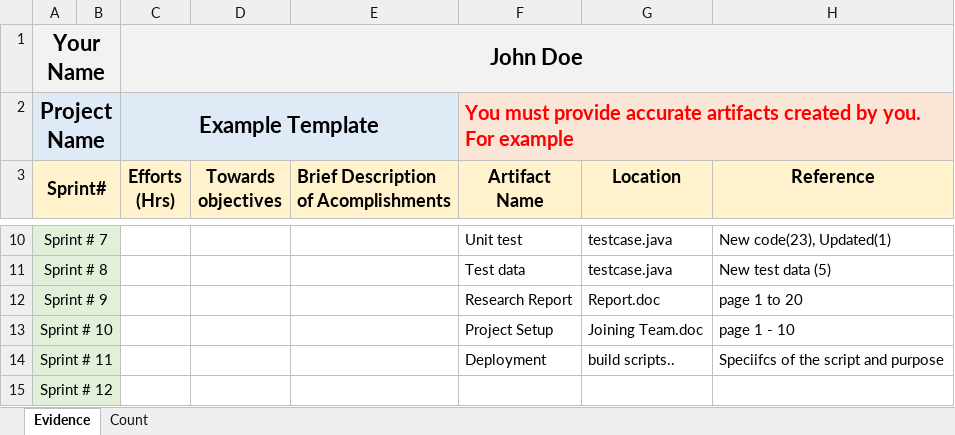
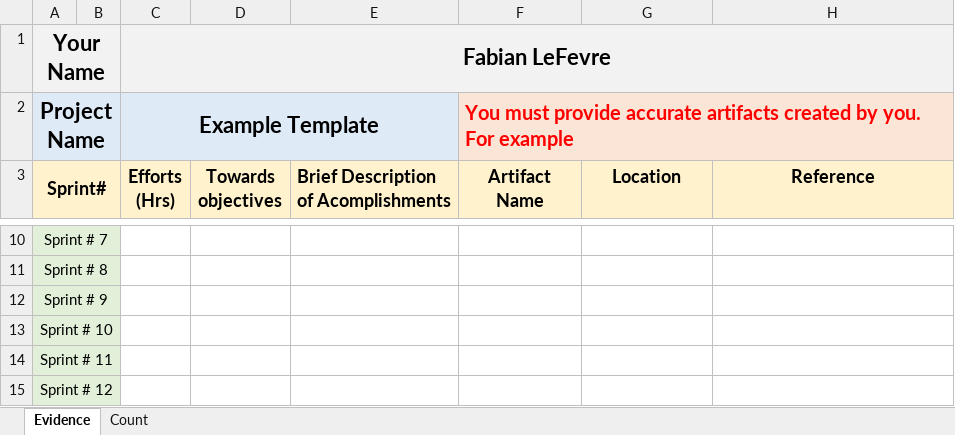
Before and after one commit to Faboover/School, an Excel workbook: OU Year 3 - 2018/W19 Semester/Senior Project/Projects/Sprints/Sprint 6/Efforts Logbook.xlsx, sheet Evidence, drawn as a sheet; only a part is shown, gaps mark what is left out; values as stored, in another font and other column widths than the file's, no borders; the diff covers the shown part only; the diff names each change by its address in the sheet, - before the commit and + after, or states it on an @@ line.

Commit message:
Update Efforts Logbook.xlsx

```diff
--- a/OU Year 3 - 2018/W19 Semester/Senior Project/Projects/Sprints/Sprint 6/Efforts Logbook.xlsx (sheet Evidence)
+++ b/OU Year 3 - 2018/W19 Semester/Senior Project/Projects/Sprints/Sprint 6/Efforts Logbook.xlsx (sheet Evidence)
-C1 (Efforts (Hrs)): John Doe
+C1 (Efforts (Hrs)): Fabian LeFevre
-F10 (Artifact Name): Unit test
+F10 (Artifact Name): (empty)
-G10:G11 (Location): testcase.java
+G10:G11 (Location): (empty)
-H10 (Reference): New code(23), Updated(1)
+H10 (Reference): (empty)
-F11 (Artifact Name): Test data
+F11 (Artifact Name): (empty)
-H11 (Reference): New test data (5)
+H11 (Reference): (empty)
-F12 (Artifact Name): Research Report
+F12 (Artifact Name): (empty)
-G12 (Location): Report.doc
+G12 (Location): (empty)
-H12 (Reference): page 1 to 20
+H12 (Reference): (empty)
-F13 (Artifact Name): Project Setup
+F13 (Artifact Name): (empty)
-G13 (Location): Joining Team.doc
+G13 (Location): (empty)
-H13 (Reference): page 1 - 10
+H13 (Reference): (empty)
-F14 (Artifact Name): Deployment
+F14 (Artifact Name): (empty)
-G14 (Location): build scripts..
+G14 (Location): (empty)
-H14 (Reference): Speciifcs of the script and purpose
+H14 (Reference): (empty)
```
Also changed, not shown: 30 edited cells elsewhere in this sheet, sheet Count.
